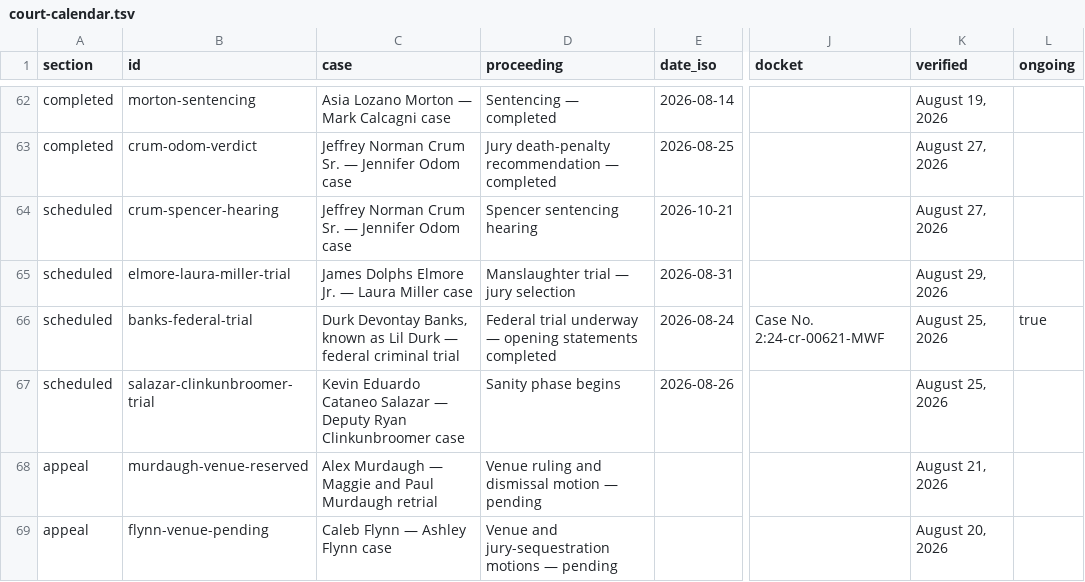
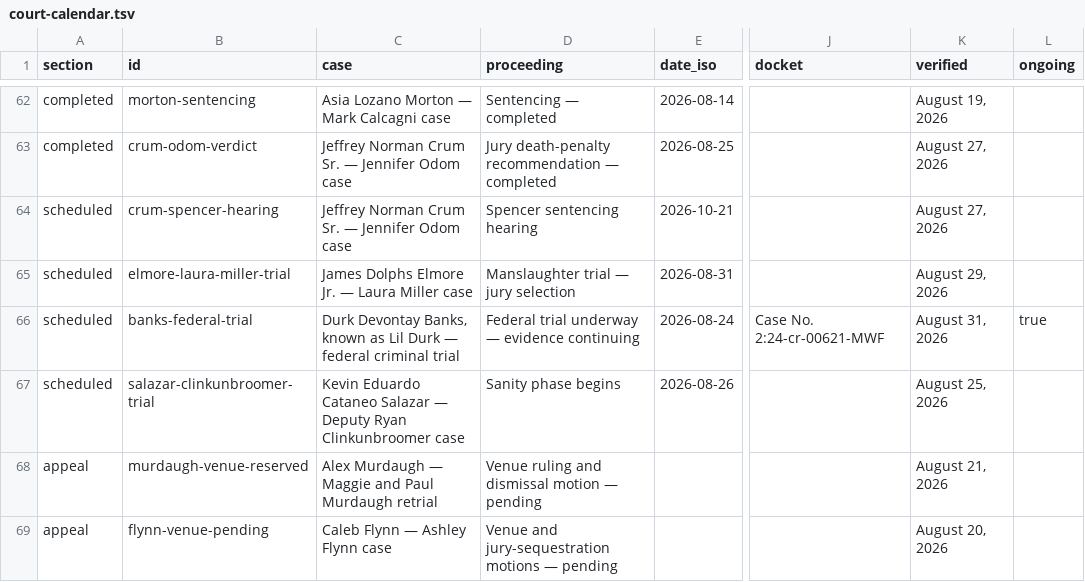
Before and after one commit to cassiancreed/cassiancreed-astro, a TSV file: src/data/court-calendar.tsv, drawn as a sheet; only a part is shown, gaps mark what is left out; the diff covers the shown part only; the diff names each change by its address in the sheet, - before the commit and + after, or states it on an @@ line.

```diff
--- a/src/data/court-calendar.tsv
+++ b/src/data/court-calendar.tsv
-D66 (proceeding): …underway — opening statements completed
+D66 (proceeding): …underway — evidence continuing
-K66 (verified): August 25, 2026
+K66 (verified): August 31, 2026
```
Also changed, not shown: 39 edited cells elsewhere in this file.
